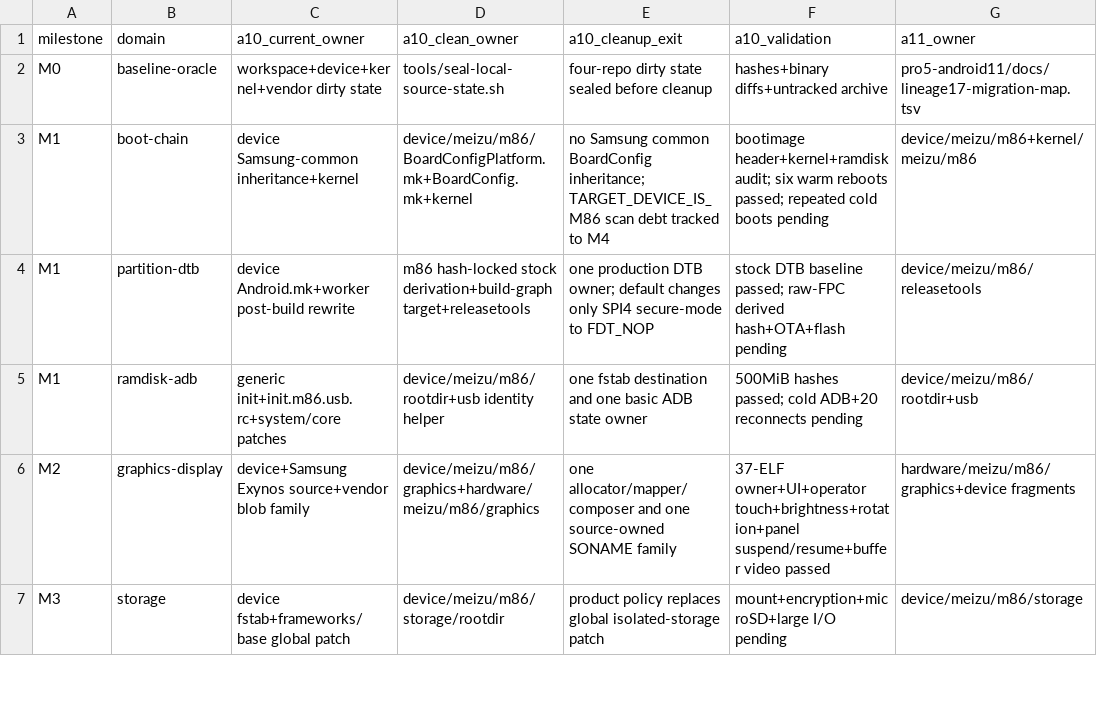
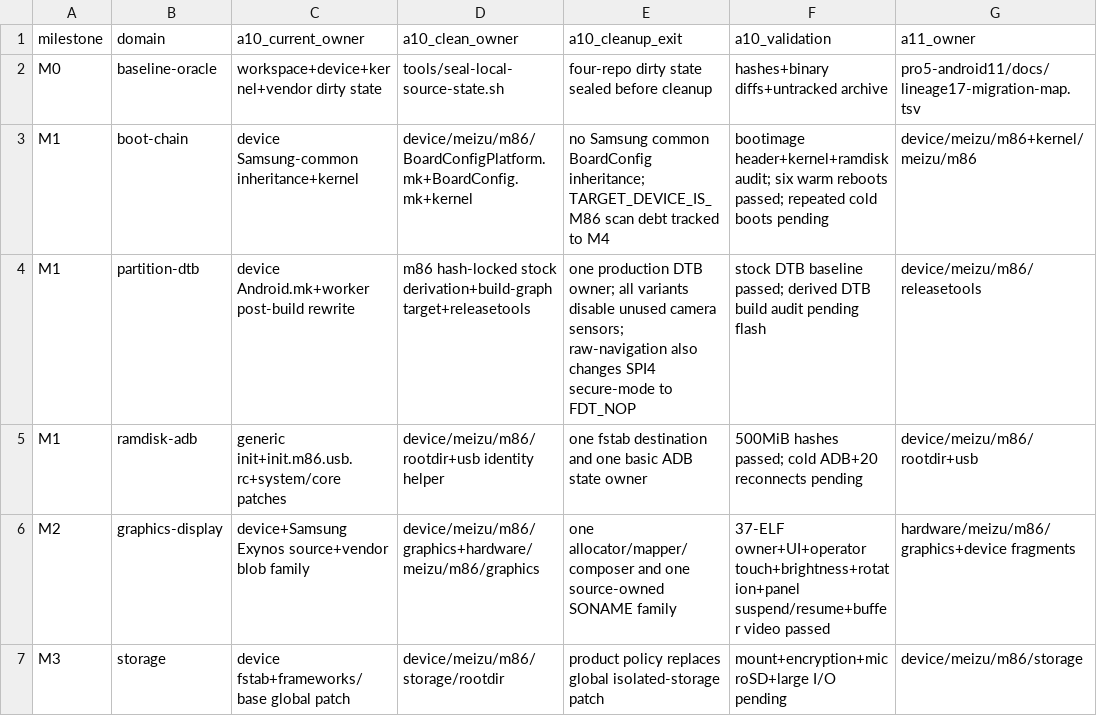
Before and after one commit to meizu-pro5-dev/pro5-android, a TSV file: docs/module-ownership.tsv, drawn as a sheet; only a part is shown; the diff names each change by its address in the sheet, - before the commit and + after, or states it on an @@ line.

```diff
--- a/docs/module-ownership.tsv
+++ b/docs/module-ownership.tsv
-E4 (a10_cleanup_exit): …DTB owner; default changes only SPI4 secure-mode…
+E4 (a10_cleanup_exit): …DTB owner; all variants disable unused camera sensors; raw-navigation also changes SPI4 secure-mode…
-F4 (a10_validation): …baseline passed; raw-FPC derived hash+OTA+flash pending
+F4 (a10_validation): …baseline passed; derived DTB build audit pending flash
```
Also changed, not shown: docs/retired-platform-debt.tsv, locks/lineage-20.0-revisions.tsv, 4 other files.
